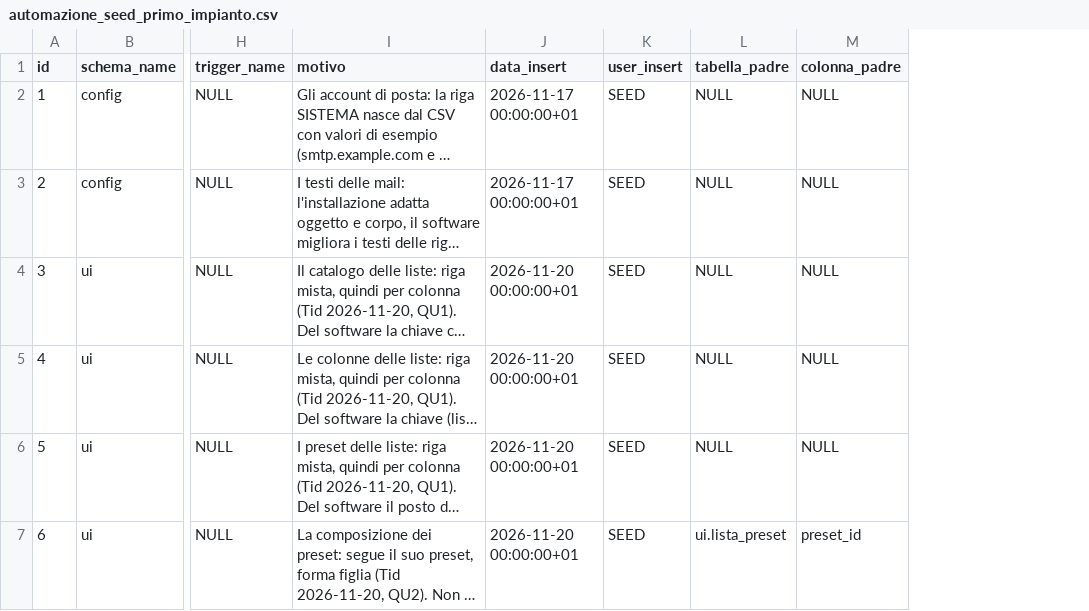
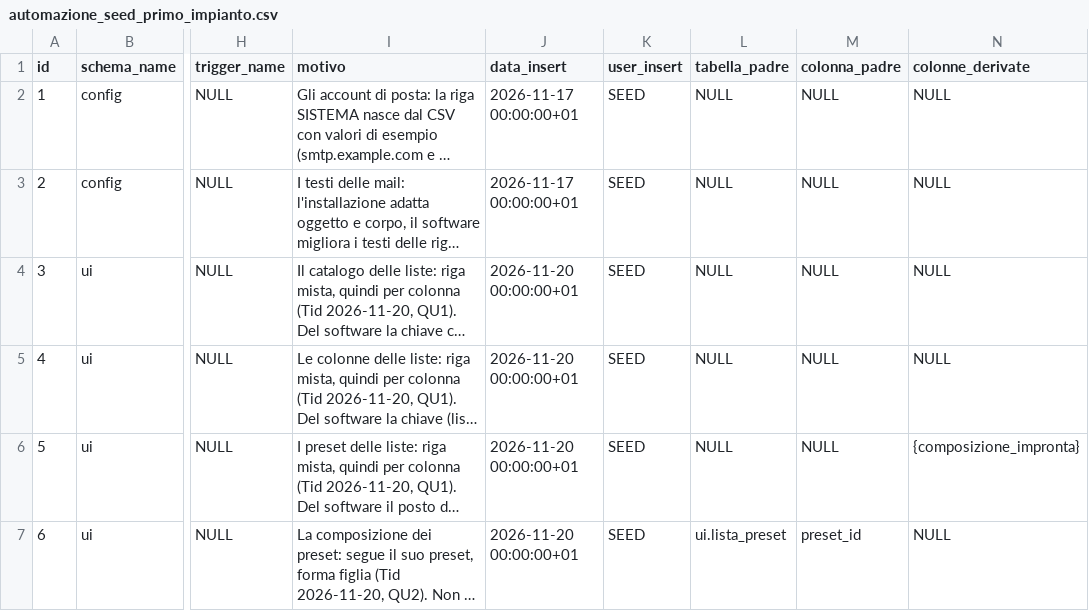
Before and after one commit to Tito-it/ZeroErp, a CSV file: db/changelog/migrations_v2/80_data/sql/dbops/automazione_seed_primo_impianto.csv, drawn as a sheet; only a part is shown, gaps mark what is left out; long unchanged cells end in …; the diff names each change by its address in the sheet, - before the commit and + after, or states it on an @@ line.

```diff
--- a/db/changelog/migrations_v2/80_data/sql/dbops/automazione_seed_primo_impianto.csv
+++ b/db/changelog/migrations_v2/80_data/sql/dbops/automazione_seed_primo_impianto.csv
+column N (colonne_derivate), rows 2-7: NULL | NULL | NULL | NULL | {composizione_impronta} | NULL
```
Also changed, not shown: db/changelog/migrations_v2/80_data/sql/config/messaggi_errore.csv, 29 other files.
